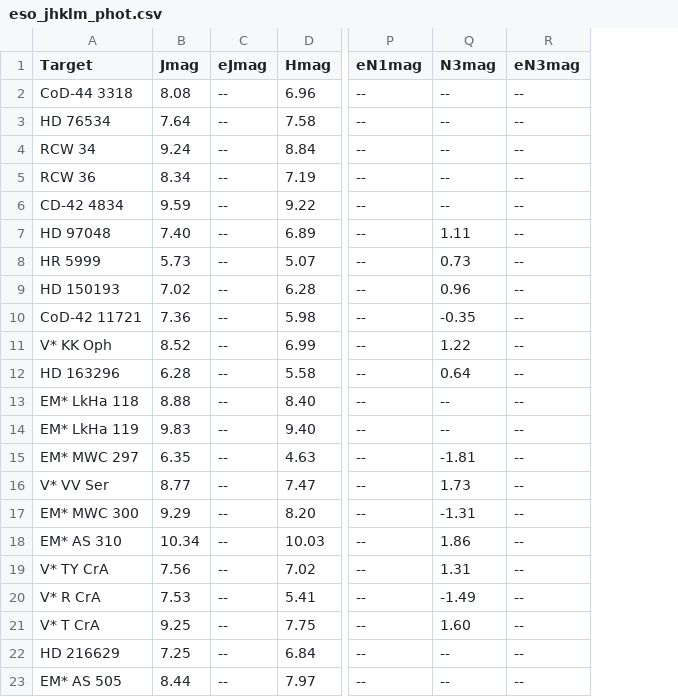
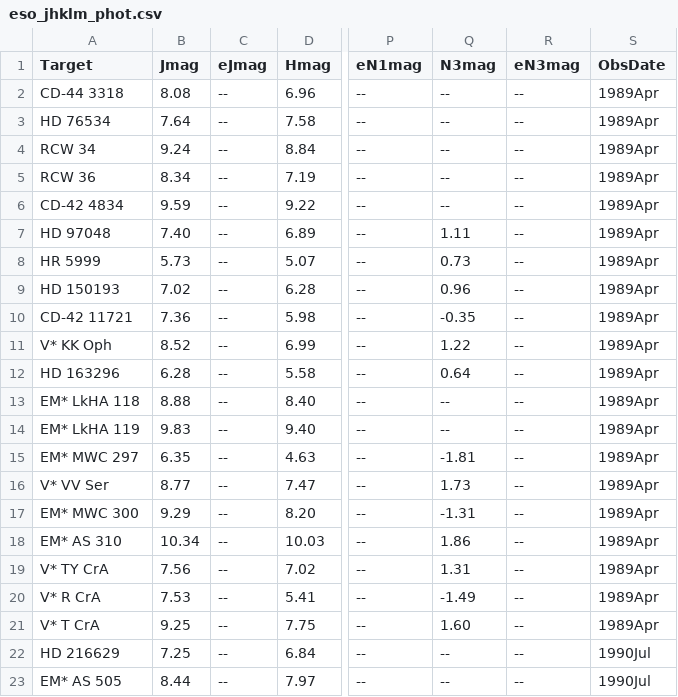
Before and after one commit to ElsevierSoftwareX/SOFTX-D-20-00075, a CSV file: database/eso_jhklm_phot.csv, drawn as a sheet; only a part is shown, gaps mark what is left out; the diff names each change by its address in the sheet, - before the commit and + after, or states it on an @@ line.

Commit message:
added obs date info

```diff
--- a/database/eso_jhklm_phot.csv
+++ b/database/eso_jhklm_phot.csv
+column S (ObsDate), rows 2-23: 1989Apr | 1989Apr | 1989Apr | 1989Apr | 1989Apr | 1989Apr | 1989Apr | 1989Apr | 1989Apr | 1989Apr | 1989Apr | 1989Apr | 1989Apr | 1989Apr | 1989Apr | 1989Apr | 1989Apr | 1989Apr | 1989Apr | 1989Apr | 1990Jul | 1990Jul
-A2 (Target): CoD-44 3318
+A2 (Target): CD-44 3318
-A10 (Target): CoD-42 11721
+A10 (Target): CD-42 11721
-A13 (Target): EM* LkHa 118
+A13 (Target): EM* LkHA 118
-A14 (Target): EM* LkHa 119
+A14 (Target): EM* LkHA 119
```
Also changed, not shown: 1 other file.
